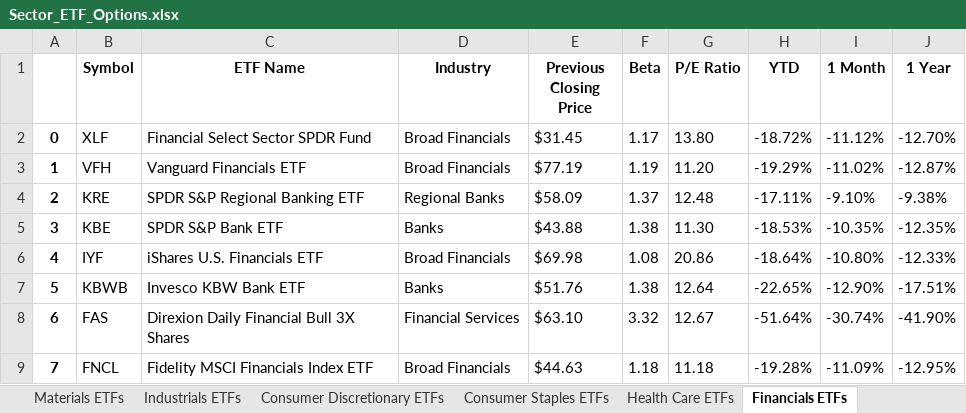
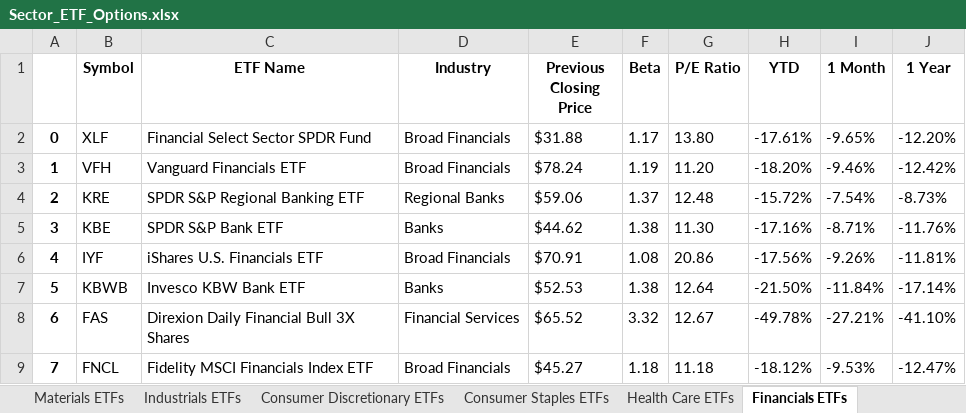
Before and after one commit to Rhys2024/740, an Excel workbook: Reference_Data/Sector_ETF_Options.xlsx, sheet Financials ETFs, drawn as a sheet; only a part is shown; values as stored, in another font and other column widths than the file's, no borders; the diff covers the shown part only; the diff names each change by its address in the sheet, - before the commit and + after, or states it on an @@ line.

```diff
--- a/Reference_Data/Sector_ETF_Options.xlsx (sheet Financials ETFs)
+++ b/Reference_Data/Sector_ETF_Options.xlsx (sheet Financials ETFs)
-E2 (Previous Closing Price): $31.45
+E2 (Previous Closing Price): $31.88
-H2 (YTD): -18.72%
+H2 (YTD): -17.61%
-I2 (1 Month): -11.12%
+I2 (1 Month): -9.65%
-J2 (1 Year): -12.70%
+J2 (1 Year): -12.20%
-E3 (Previous Closing Price): $77.19
+E3 (Previous Closing Price): $78.24
-H3 (YTD): -19.29%
+H3 (YTD): -18.20%
-I3 (1 Month): -11.02%
+I3 (1 Month): -9.46%
-J3 (1 Year): -12.87%
+J3 (1 Year): -12.42%
-E4 (Previous Closing Price): $58.09
+E4 (Previous Closing Price): $59.06
-H4 (YTD): -17.11%
+H4 (YTD): -15.72%
-I4 (1 Month): -9.10%
+I4 (1 Month): -7.54%
-J4 (1 Year): -9.38%
+J4 (1 Year): -8.73%
-E5 (Previous Closing Price): $43.88
+E5 (Previous Closing Price): $44.62
-H5 (YTD): -18.53%
+H5 (YTD): -17.16%
-I5 (1 Month): -10.35%
+I5 (1 Month): -8.71%
-J5 (1 Year): -12.35%
+J5 (1 Year): -11.76%
-E6 (Previous Closing Price): $69.98
+E6 (Previous Closing Price): $70.91
-H6 (YTD): -18.64%
+H6 (YTD): -17.56%
-I6 (1 Month): -10.80%
+I6 (1 Month): -9.26%
-J6 (1 Year): -12.33%
+J6 (1 Year): -11.81%
-E7 (Previous Closing Price): $51.76
+E7 (Previous Closing Price): $52.53
-H7 (YTD): -22.65%
+H7 (YTD): -21.50%
-I7 (1 Month): -12.90%
+I7 (1 Month): -11.84%
-J7 (1 Year): -17.51%
+J7 (1 Year): -17.14%
-E8 (Previous Closing Price): $63.10
+E8 (Previous Closing Price): $65.52
-H8 (YTD): -51.64%
+H8 (YTD): -49.78%
-I8 (1 Month): -30.74%
+I8 (1 Month): -27.21%
-J8 (1 Year): -41.90%
+J8 (1 Year): -41.10%
-E9 (Previous Closing Price): $44.63
+E9 (Previous Closing Price): $45.27
-H9 (YTD): -19.28%
+H9 (YTD): -18.12%
-I9 (1 Month): -11.09%
+I9 (1 Month): -9.53%
-J9 (1 Year): -12.95%
+J9 (1 Year): -12.47%
```
Also changed, not shown: 93 edited cells elsewhere in this sheet, sheet Technology ETFs, sheet Industrials ETFs, sheet Consumer Discretionary ETFs, sheet Real Estate ETFs, sheet Health Care ETFs, sheet Materials ETFs, 3 more sheets, 12 other files.
